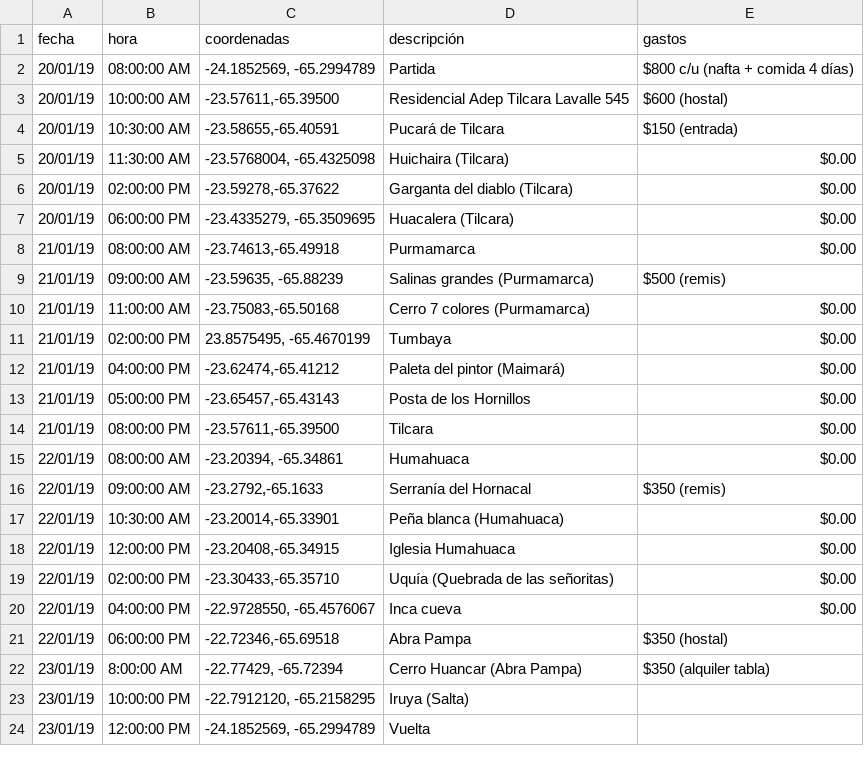
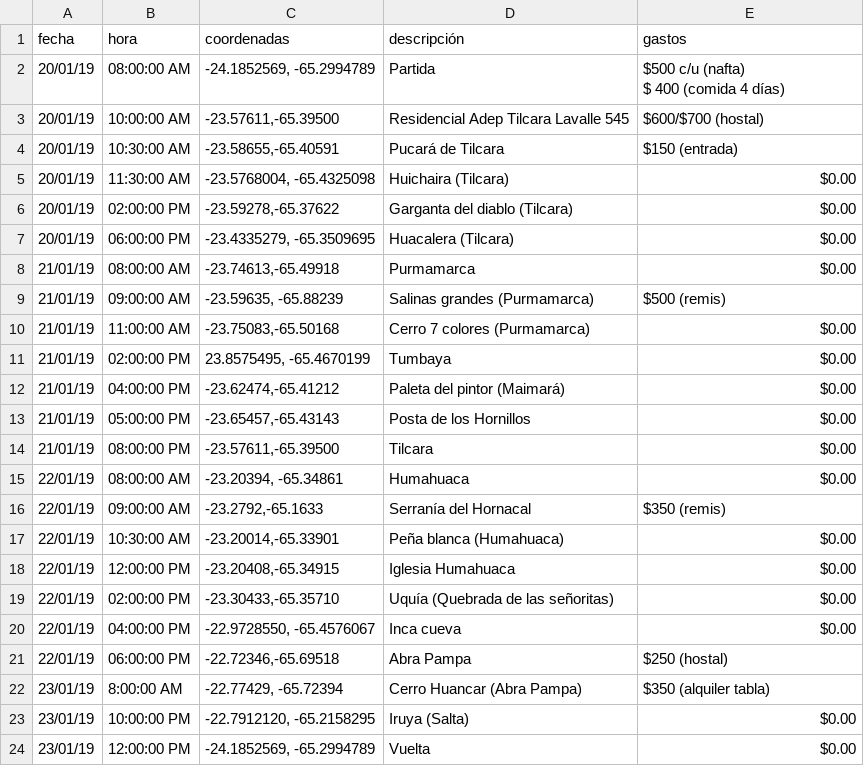
Before and after one commit to brivadeneira/Mapa-interactivo-tur-stico-de-Jujuy, a CSV file: tour_jujuy.csv, drawn as a sheet.

```diff
--- a/tour_jujuy.csv
+++ b/tour_jujuy.csv
@@ -1,4 +1,5 @@
 fecha	hora	coordenadas	descripción	gastos
-20/01/19	08:00:00 AM	-24.1852569, -65.2994789	Partida	$800 c/u (nafta + comida 4 días)
-20/01/19	10:00:00 AM	-23.57611,-65.39500	Residencial Adep Tilcara Lavalle 545	$600 (hostal)
+20/01/19	08:00:00 AM	-24.1852569, -65.2994789	Partida	"$500 c/u (nafta)
+$ 400 (comida 4 días)"
+20/01/19	10:00:00 AM	-23.57611,-65.39500	Residencial Adep Tilcara Lavalle 545	$600/$700 (hostal)
 20/01/19	10:30:00 AM	-23.58655,-65.40591	Pucará de Tilcara	$150 (entrada)
@@ -20,5 +21,5 @@ fecha	hora	coordenadas	descripción	gastos
 22/01/19	04:00:00 PM	-22.9728550, -65.4576067	Inca cueva	$0.00
-22/01/19	06:00:00 PM	-22.72346,-65.69518	Abra Pampa	$350 (hostal)
+22/01/19	06:00:00 PM	-22.72346,-65.69518	Abra Pampa	$250 (hostal)
 23/01/19	8:00:00 AM	-22.77429, -65.72394	Cerro Huancar (Abra Pampa)	$350 (alquiler tabla)
-23/01/19	10:00:00 PM	-22.7912120, -65.2158295	Iruya (Salta)	
-23/01/19	12:00:00 PM	-24.1852569, -65.2994789	Vuelta	
+23/01/19	10:00:00 PM	-22.7912120, -65.2158295	Iruya (Salta)	$0.00
+23/01/19	12:00:00 PM	-24.1852569, -65.2994789	Vuelta	$0.00
```
Also changed, not shown: 1 other file.
